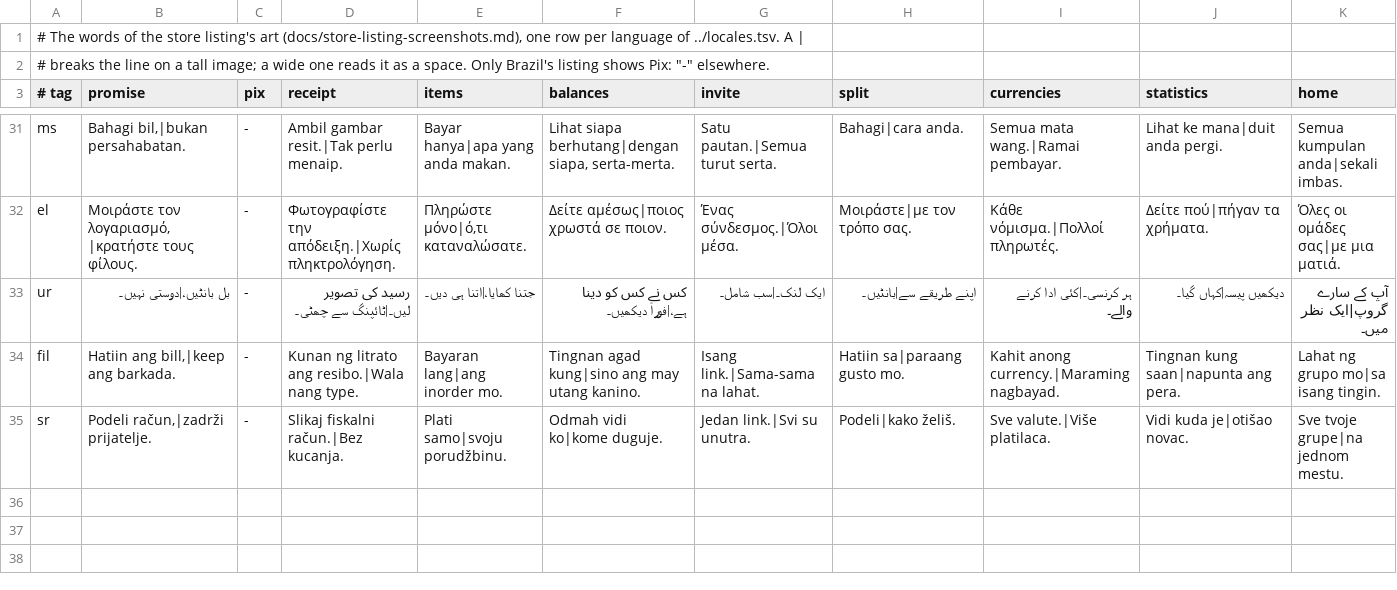
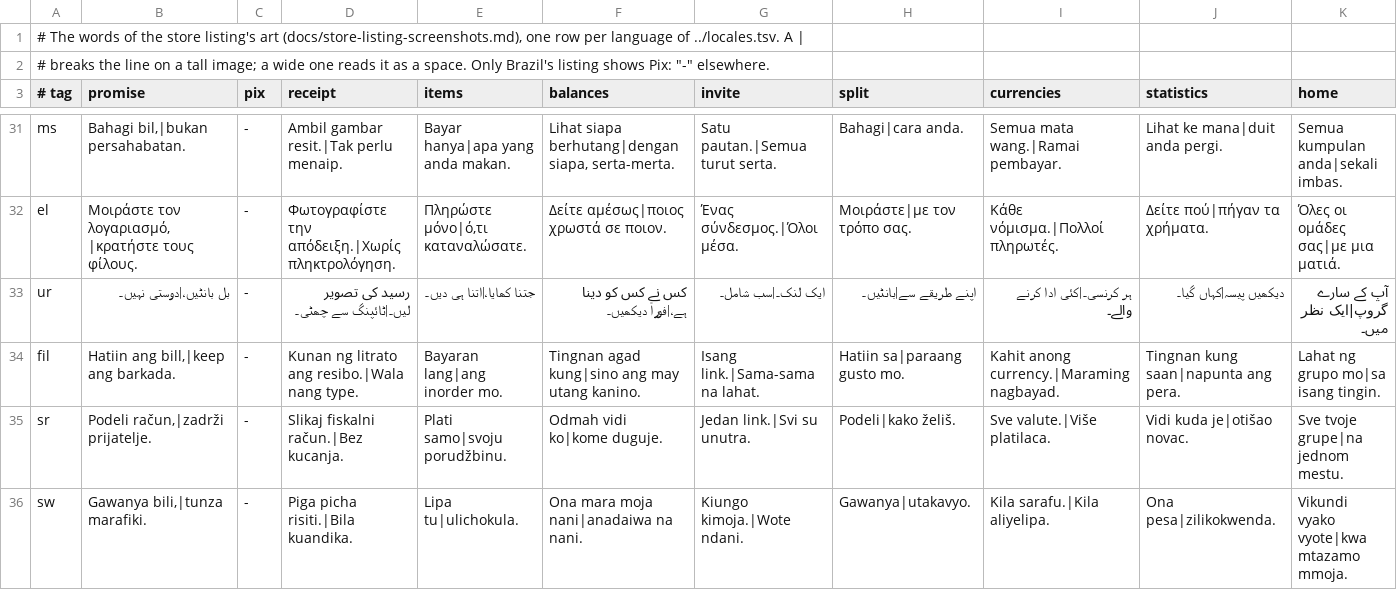
Before and after one commit to Quartel-Enterprise/blitz-split-client, a TSV file: scripts/store-screenshots/listing-art/copy.tsv, drawn as a sheet; only a part is shown, gaps mark what is left out; rows hold the shown columns only; the diff names each change by its address in the sheet, - before the commit and + after, or states it on an @@ line.

```diff
--- a/scripts/store-screenshots/listing-art/copy.tsv
+++ b/scripts/store-screenshots/listing-art/copy.tsv
+row 36: sw | Gawanya bili,|tunza marafiki. | - | Piga picha risiti.|Bila kuandika. | Lipa tu|ulichokula. | Ona mara moja nani|anadaiwa na nani. | Kiungo kimoja.|Wote ndani. | Gawanya|utakavyo. | Kila sarafu.|Kila aliyelipa. | Ona pesa|zilikokwenda. | Vikundi vyako vyote|kwa mtazamo mmoja.
```
Also changed, not shown: scripts/store-screenshots/creative-assets/copy.tsv, scripts/store-screenshots/locales.tsv, 49 other files.
